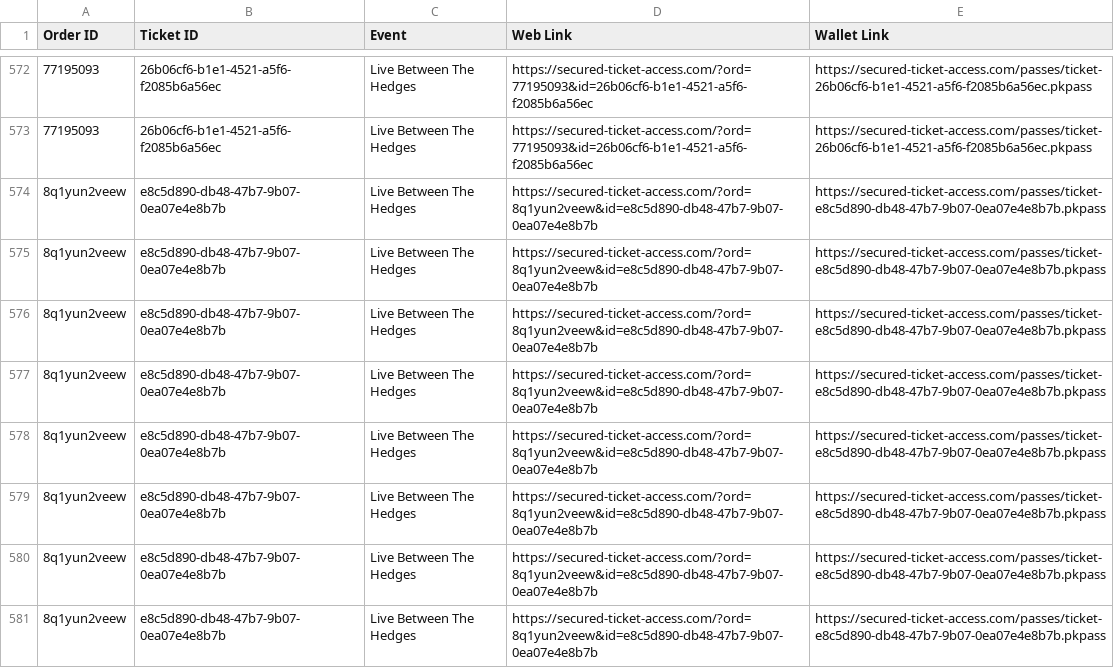
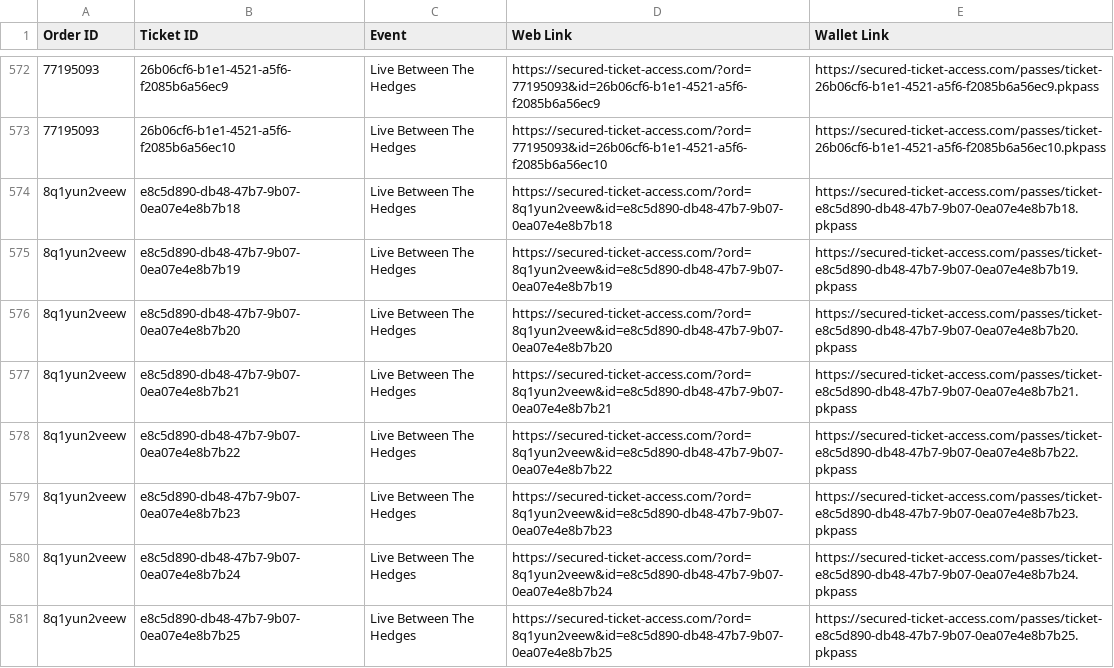
Before and after one commit to premium-code/wallet-pass, a CSV file: final_links.csv, drawn as a sheet; only a part is shown, gaps mark what is left out; the diff covers the shown part only; the diff names each change by its address in the sheet, - before the commit and + after, or states it on an @@ line.

Commit message:
Auto-update tickets

```diff
--- a/final_links.csv
+++ b/final_links.csv
-B572 (Ticket ID): 26b06cf6-b1e1-4521-a5f6-f2085b6a56ec
+B572 (Ticket ID): 26b06cf6-b1e1-4521-a5f6-f2085b6a56ec9
-D572 (Web Link): https://secured-ticket-access.com/?ord=77195093&id=26b06cf6-b1e1-4521-a5f6-f2085b6a56ec
+D572 (Web Link): https://secured-ticket-access.com/?ord=77195093&id=26b06cf6-b1e1-4521-a5f6-f2085b6a56ec9
-E572 (Wallet Link): https://secured-ticket-access.com/passes/ticket-26b06cf6-b1e1-4521-a5f6-f2085b6a56ec.pkpass
+E572 (Wallet Link): https://secured-ticket-access.com/passes/ticket-26b06cf6-b1e1-4521-a5f6-f2085b6a56ec9.pkpass
-B573 (Ticket ID): 26b06cf6-b1e1-4521-a5f6-f2085b6a56ec
+B573 (Ticket ID): 26b06cf6-b1e1-4521-a5f6-f2085b6a56ec10
-D573 (Web Link): https://secured-ticket-access.com/?ord=77195093&id=26b06cf6-b1e1-4521-a5f6-f2085b6a56ec
+D573 (Web Link): https://secured-ticket-access.com/?ord=77195093&id=26b06cf6-b1e1-4521-a5f6-f2085b6a56ec10
-E573 (Wallet Link): https://secured-ticket-access.com/passes/ticket-26b06cf6-b1e1-4521-a5f6-f2085b6a56ec.pkpass
+E573 (Wallet Link): https://secured-ticket-access.com/passes/ticket-26b06cf6-b1e1-4521-a5f6-f2085b6a56ec10.pkpass
-B574 (Ticket ID): e8c5d890-db48-47b7-9b07-0ea07e4e8b7b
+B574 (Ticket ID): e8c5d890-db48-47b7-9b07-0ea07e4e8b7b18
-D574 (Web Link): https://secured-ticket-access.com/?ord=8q1yun2veew&id=e8c5d890-db48-47b7-9b07-0ea07e4e8b7b
+D574 (Web Link): https://secured-ticket-access.com/?ord=8q1yun2veew&id=e8c5d890-db48-47b7-9b07-0ea07e4e8b7b18
-E574 (Wallet Link): https://secured-ticket-access.com/passes/ticket-e8c5d890-db48-47b7-9b07-0ea07e4e8b7b.pkpass
+E574 (Wallet Link): https://secured-ticket-access.com/passes/ticket-e8c5d890-db48-47b7-9b07-0ea07e4e8b7b18.pkpass
-B575 (Ticket ID): e8c5d890-db48-47b7-9b07-0ea07e4e8b7b
+B575 (Ticket ID): e8c5d890-db48-47b7-9b07-0ea07e4e8b7b19
-D575 (Web Link): https://secured-ticket-access.com/?ord=8q1yun2veew&id=e8c5d890-db48-47b7-9b07-0ea07e4e8b7b
+D575 (Web Link): https://secured-ticket-access.com/?ord=8q1yun2veew&id=e8c5d890-db48-47b7-9b07-0ea07e4e8b7b19
-E575 (Wallet Link): https://secured-ticket-access.com/passes/ticket-e8c5d890-db48-47b7-9b07-0ea07e4e8b7b.pkpass
+E575 (Wallet Link): https://secured-ticket-access.com/passes/ticket-e8c5d890-db48-47b7-9b07-0ea07e4e8b7b19.pkpass
-B576 (Ticket ID): e8c5d890-db48-47b7-9b07-0ea07e4e8b7b
+B576 (Ticket ID): e8c5d890-db48-47b7-9b07-0ea07e4e8b7b20
-D576 (Web Link): https://secured-ticket-access.com/?ord=8q1yun2veew&id=e8c5d890-db48-47b7-9b07-0ea07e4e8b7b
+D576 (Web Link): https://secured-ticket-access.com/?ord=8q1yun2veew&id=e8c5d890-db48-47b7-9b07-0ea07e4e8b7b20
-E576 (Wallet Link): https://secured-ticket-access.com/passes/ticket-e8c5d890-db48-47b7-9b07-0ea07e4e8b7b.pkpass
+E576 (Wallet Link): https://secured-ticket-access.com/passes/ticket-e8c5d890-db48-47b7-9b07-0ea07e4e8b7b20.pkpass
-B577 (Ticket ID): e8c5d890-db48-47b7-9b07-0ea07e4e8b7b
+B577 (Ticket ID): e8c5d890-db48-47b7-9b07-0ea07e4e8b7b21
-D577 (Web Link): https://secured-ticket-access.com/?ord=8q1yun2veew&id=e8c5d890-db48-47b7-9b07-0ea07e4e8b7b
+D577 (Web Link): https://secured-ticket-access.com/?ord=8q1yun2veew&id=e8c5d890-db48-47b7-9b07-0ea07e4e8b7b21
-E577 (Wallet Link): https://secured-ticket-access.com/passes/ticket-e8c5d890-db48-47b7-9b07-0ea07e4e8b7b.pkpass
+E577 (Wallet Link): https://secured-ticket-access.com/passes/ticket-e8c5d890-db48-47b7-9b07-0ea07e4e8b7b21.pkpass
-B578 (Ticket ID): e8c5d890-db48-47b7-9b07-0ea07e4e8b7b
+B578 (Ticket ID): e8c5d890-db48-47b7-9b07-0ea07e4e8b7b22
-D578 (Web Link): https://secured-ticket-access.com/?ord=8q1yun2veew&id=e8c5d890-db48-47b7-9b07-0ea07e4e8b7b
+D578 (Web Link): https://secured-ticket-access.com/?ord=8q1yun2veew&id=e8c5d890-db48-47b7-9b07-0ea07e4e8b7b22
-E578 (Wallet Link): https://secured-ticket-access.com/passes/ticket-e8c5d890-db48-47b7-9b07-0ea07e4e8b7b.pkpass
+E578 (Wallet Link): https://secured-ticket-access.com/passes/ticket-e8c5d890-db48-47b7-9b07-0ea07e4e8b7b22.pkpass
-B579 (Ticket ID): e8c5d890-db48-47b7-9b07-0ea07e4e8b7b
+B579 (Ticket ID): e8c5d890-db48-47b7-9b07-0ea07e4e8b7b23
-D579 (Web Link): https://secured-ticket-access.com/?ord=8q1yun2veew&id=e8c5d890-db48-47b7-9b07-0ea07e4e8b7b
+D579 (Web Link): https://secured-ticket-access.com/?ord=8q1yun2veew&id=e8c5d890-db48-47b7-9b07-0ea07e4e8b7b23
-E579 (Wallet Link): https://secured-ticket-access.com/passes/ticket-e8c5d890-db48-47b7-9b07-0ea07e4e8b7b.pkpass
+E579 (Wallet Link): https://secured-ticket-access.com/passes/ticket-e8c5d890-db48-47b7-9b07-0ea07e4e8b7b23.pkpass
-B580 (Ticket ID): e8c5d890-db48-47b7-9b07-0ea07e4e8b7b
+B580 (Ticket ID): e8c5d890-db48-47b7-9b07-0ea07e4e8b7b24
-D580 (Web Link): https://secured-ticket-access.com/?ord=8q1yun2veew&id=e8c5d890-db48-47b7-9b07-0ea07e4e8b7b
+D580 (Web Link): https://secured-ticket-access.com/?ord=8q1yun2veew&id=e8c5d890-db48-47b7-9b07-0ea07e4e8b7b24
-E580 (Wallet Link): https://secured-ticket-access.com/passes/ticket-e8c5d890-db48-47b7-9b07-0ea07e4e8b7b.pkpass
+E580 (Wallet Link): https://secured-ticket-access.com/passes/ticket-e8c5d890-db48-47b7-9b07-0ea07e4e8b7b24.pkpass
-B581 (Ticket ID): e8c5d890-db48-47b7-9b07-0ea07e4e8b7b
+B581 (Ticket ID): e8c5d890-db48-47b7-9b07-0ea07e4e8b7b25
-D581 (Web Link): https://secured-ticket-access.com/?ord=8q1yun2veew&id=e8c5d890-db48-47b7-9b07-0ea07e4e8b7b
+D581 (Web Link): https://secured-ticket-access.com/?ord=8q1yun2veew&id=e8c5d890-db48-47b7-9b07-0ea07e4e8b7b25
-E581 (Wallet Link): https://secured-ticket-access.com/passes/ticket-e8c5d890-db48-47b7-9b07-0ea07e4e8b7b.pkpass
+E581 (Wallet Link): https://secured-ticket-access.com/passes/ticket-e8c5d890-db48-47b7-9b07-0ea07e4e8b7b25.pkpass
```
Also changed, not shown: 69 edited cells elsewhere in this file.
